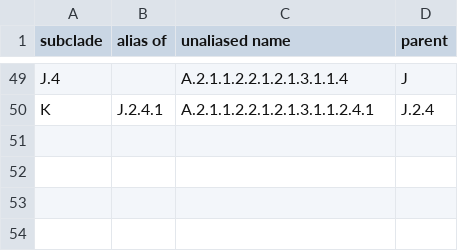
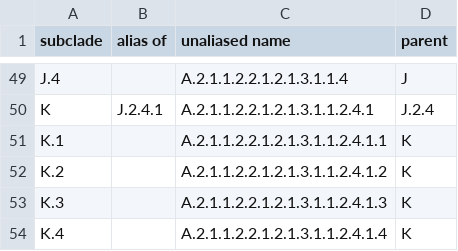
Before and after one commit to influenza-clade-nomenclature/seasonal_A-H3N2_HA, a TSV file: .auto-generated/subclade-summary.tsv, drawn as a sheet; only a part is shown, gaps mark what is left out; the diff names each change by its address in the sheet, - before the commit and + after, or states it on an @@ line.

```diff
--- a/.auto-generated/subclade-summary.tsv
+++ b/.auto-generated/subclade-summary.tsv
+row 51: K.1 |  | A.2.1.1.2.2.1.2.1.3.1.1.2.4.1.1 | K
+row 52: K.2 |  | A.2.1.1.2.2.1.2.1.3.1.1.2.4.1.2 | K
+row 53: K.3 |  | A.2.1.1.2.2.1.2.1.3.1.1.2.4.1.3 | K
+row 54: K.4 |  | A.2.1.1.2.2.1.2.1.3.1.1.2.4.1.4 | K
```
Also changed, not shown: .auto-generated/subclade-proposals.tsv, .auto-generated/subclades.tsv, 7 other files.
